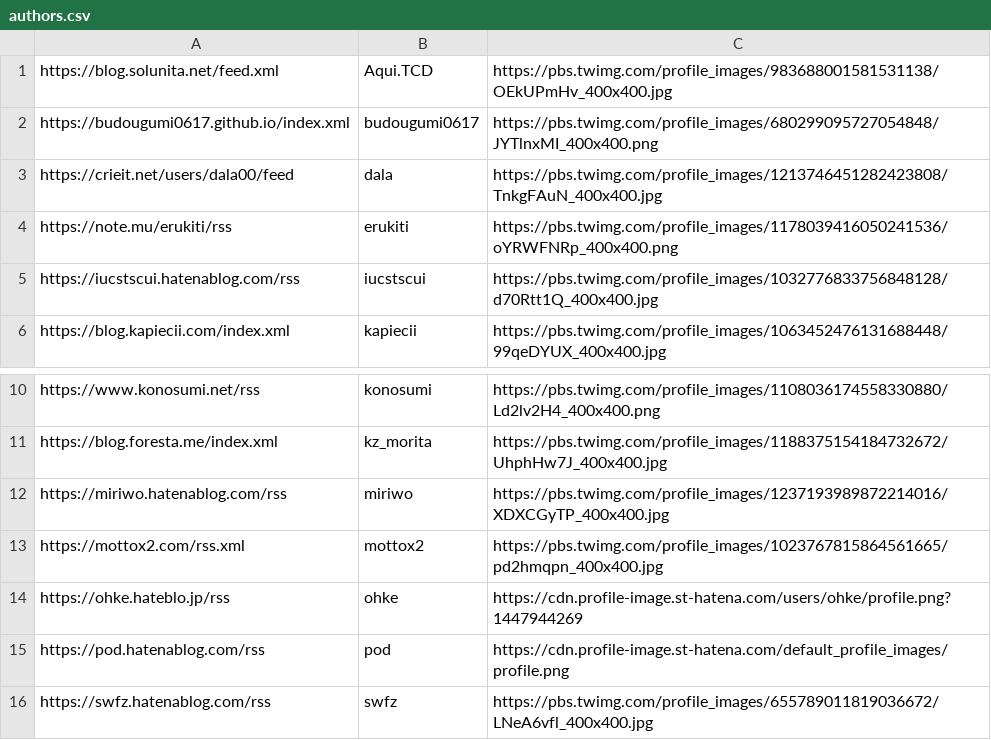
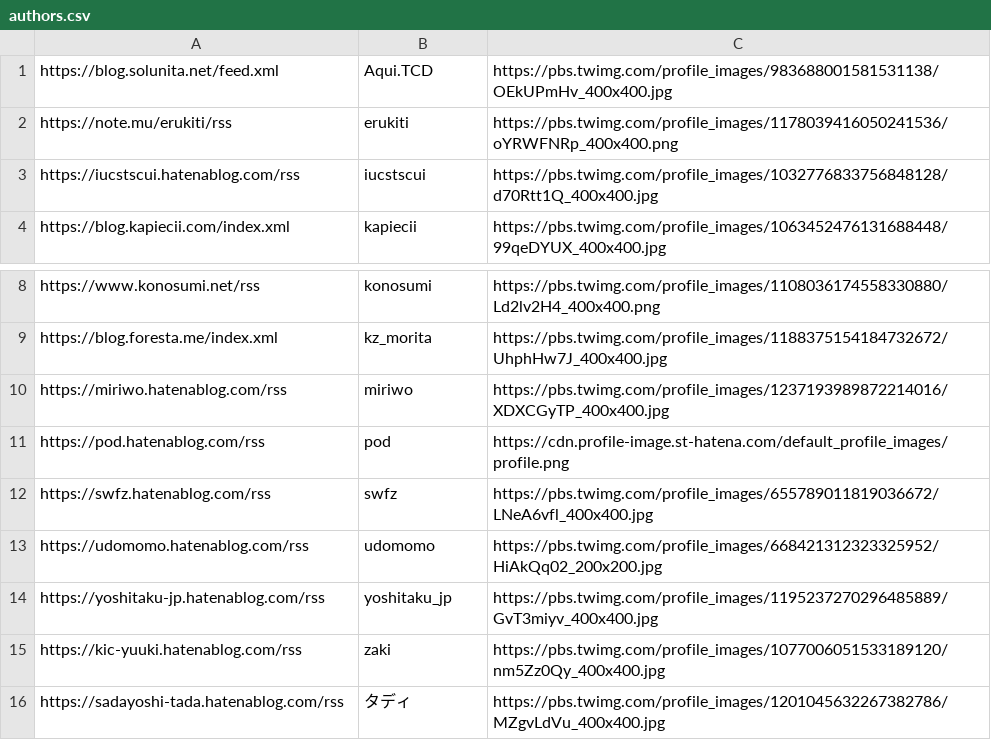
Before and after one commit to yoshitaku-jp/api-write-blog-every-week, a CSV file: data/authors.csv, drawn as a sheet; only a part is shown, gaps mark what is left out; the shorter side is filled out with more unchanged rows.

Commit message:
Update authors.csv

```diff
--- a/data/authors.csv
+++ b/data/authors.csv
@@ -1,4 +1,2 @@
 https://blog.solunita.net/feed.xml,Aqui.TCD,https://pbs.twimg.com/profile_images/983688001581531138/OEkUPmHv_400x400.jpg
-https://budougumi0617.github.io/index.xml,budougumi0617,https://pbs.twimg.com/profile_images/680299095727054848/JYTlnxMI_400x400.png
-https://crieit.net/users/dala00/feed,dala,https://pbs.twimg.com/profile_images/1213746451282423808/TnkgFAuN_400x400.jpg
 https://note.mu/erukiti/rss,erukiti,https://pbs.twimg.com/profile_images/1178039416050241536/oYRWFNRp_400x400.png
@@ -12,4 +10,2 @@ https://blog.foresta.me/index.xml,kz_morita,https://pbs.twimg.com/profile_images
 https://miriwo.hatenablog.com/rss,miriwo,https://pbs.twimg.com/profile_images/1237193989872214016/XDXCGyTP_400x400.jpg
-https://mottox2.com/rss.xml,mottox2,https://pbs.twimg.com/profile_images/1023767815864561665/pd2hmqpn_400x400.jpg
-https://ohke.hateblo.jp/rss,ohke,https://cdn.profile-image.st-hatena.com/users/ohke/profile.png?1447944269
 https://pod.hatenablog.com/rss,pod,https://cdn.profile-image.st-hatena.com/default_profile_images/profile.png
```
